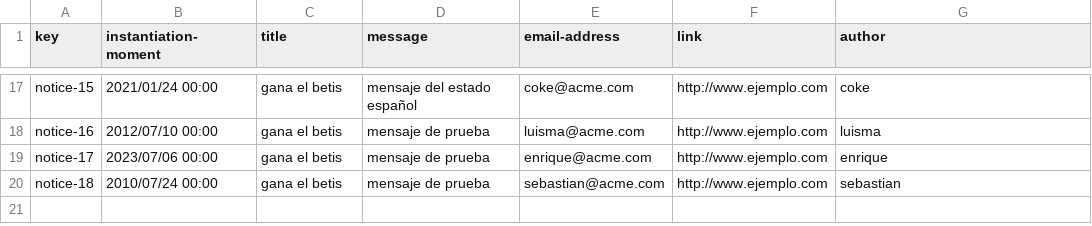
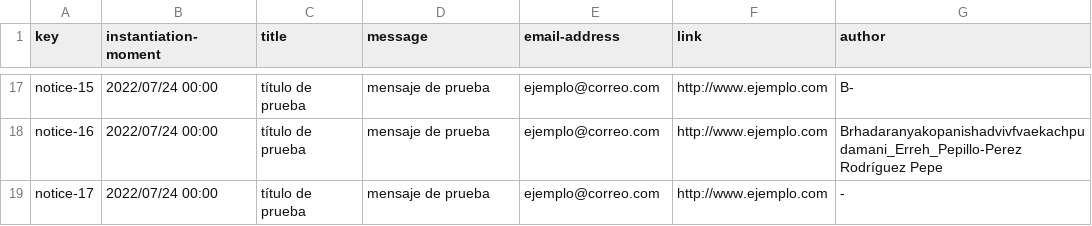
Before and after one commit to DP2-2023-2024-C1-001/Acme-SF-D04, a CSV file: src/main/webapp/WEB-INF/resources/sample-data/notice.csv, drawn as a sheet; only a part is shown, gaps mark what is left out; the diff covers the shown part only; the diff names each change by its address in the sheet, - before the commit and + after, or states it on an @@ line.

Commit message:
Datos de ejemplo de Notice hechos

```diff
--- a/src/main/webapp/WEB-INF/resources/sample-data/notice.csv
+++ b/src/main/webapp/WEB-INF/resources/sample-data/notice.csv
-B17 (instantiation-moment): 2021/01/24 00:00
+B17 (instantiation-moment): 2022/07/24 00:00
-C17:C19 (title): gana el betis
+C17:C19 (title): título de prueba
-D17 (message): mensaje del estado español
+D17 (message): mensaje de prueba
-E17 (email-address): coke@acme.com
+E17 (email-address): ejemplo@correo.com
-G17 (author): coke
+G17 (author): B-
-B18 (instantiation-moment): 2012/07/10 00:00
+B18 (instantiation-moment): 2022/07/24 00:00
-E18 (email-address): luisma@acme.com
+E18 (email-address): ejemplo@correo.com
-G18 (author): luisma
+G18 (author): Brhadaranyakopanishadvivfvaekachpudamani_Erreh_Pepillo-Perez Rodríguez Pepe
-B19 (instantiation-moment): 2023/07/06 00:00
+B19 (instantiation-moment): 2022/07/24 00:00
-E19 (email-address): enrique@acme.com
+E19 (email-address): ejemplo@correo.com
-G19 (author): enrique
+G19 (author): -
-row 20: notice-18 | 2010/07/24 00:00 | gana el betis | mensaje de prueba | sebastian@acme.com | http://www.ejemplo.com | sebastian
```
Also changed, not shown: 65 edited cells elsewhere in this file.
